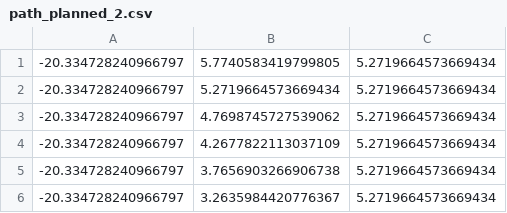
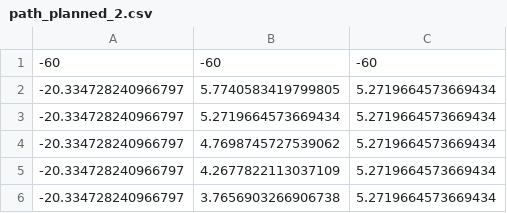
Before and after one commit to astroteo/InternationalSpaceStation-PathPlanning, a CSV file: MAPs/path_planned_2.csv, drawn as a sheet; only a part is shown; the shorter side is filled out with more unchanged rows; the diff names each change by its address in the sheet, - before the commit and + after, or states it on an @@ line.

```diff
--- a/MAPs/path_planned_2.csv
+++ b/MAPs/path_planned_2.csv
+row 1: -60 | -60 | -60
```
Also changed, not shown: 4 other files.
